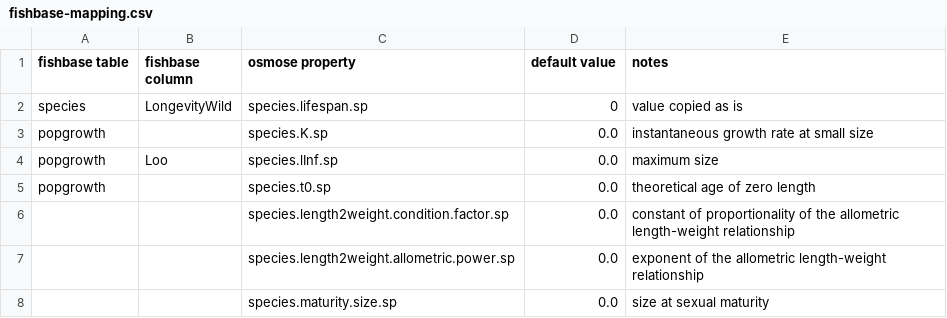
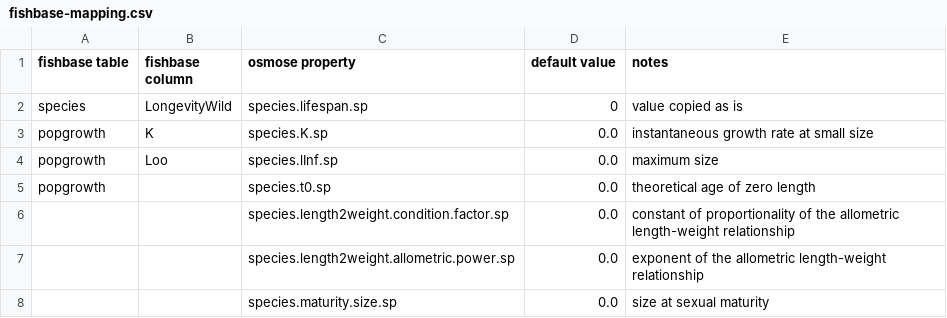
Before and after one commit to osmose-model/osmose-web-api, a CSV file: src/main/resources/com/github/jhpoelen/fbob/fishbase-mapping.csv, drawn as a sheet.

Commit message:
Update fishbase-mapping.csv

```diff
--- a/src/main/resources/com/github/jhpoelen/fbob/fishbase-mapping.csv
+++ b/src/main/resources/com/github/jhpoelen/fbob/fishbase-mapping.csv
@@ -2,3 +2,3 @@ fishbase table,fishbase column,osmose property,default value,notes
 species,LongevityWild,species.lifespan.sp,0,value copied as is
-popgrowth,,species.K.sp,0.0,instantaneous growth rate at small size
+popgrowth,K,species.K.sp,0.0,instantaneous growth rate at small size
 popgrowth,Loo,species.lInf.sp,0.0,maximum size
```
